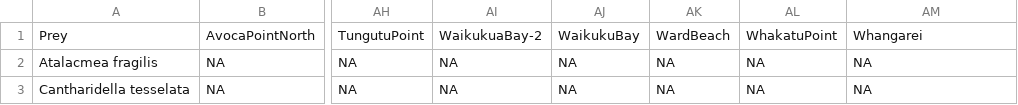
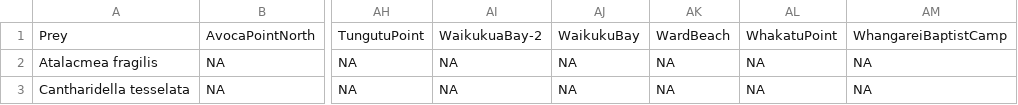
Before and after one commit to marknovak/NZPaineFrates, a CSV file: data/derived/NZ-1969_2004-tab_Fobs_all_04.csv, drawn as a sheet; only a part is shown, gaps mark what is left out; the diff names each change by its address in the sheet, - before the commit and + after, or states it on an @@ line.

```diff
--- a/data/derived/NZ-1969_2004-tab_Fobs_all_04.csv
+++ b/data/derived/NZ-1969_2004-tab_Fobs_all_04.csv
-AM1: Whangarei
+AM1: WhangareiBaptistCamp
```
Also changed, not shown: data/derived/NZ-1969_2004-Site-LatLon.csv, data/derived/NZ-1969_2004-tab_Fobs_all_69.csv, 4 other files.
